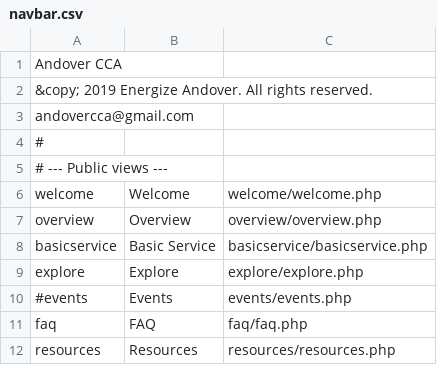
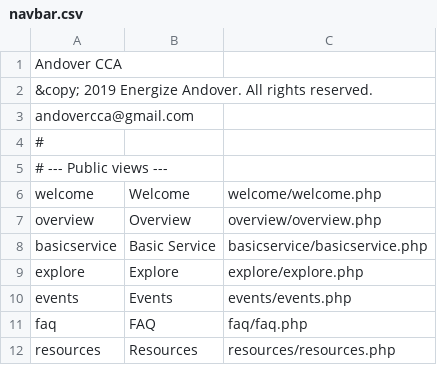
Before and after one commit to navkal/cca, a CSV file: navbar.csv, drawn as a sheet.

```diff
--- a/navbar.csv
+++ b/navbar.csv
@@ -9,3 +9,3 @@ basicservice,Basic Service,basicservice/basicservice.php
 explore,Explore,explore/explore.php
-#events,Events,events/events.php
+events,Events,events/events.php
 faq,FAQ,faq/faq.php
```
Also changed, not shown: 2 other files.
